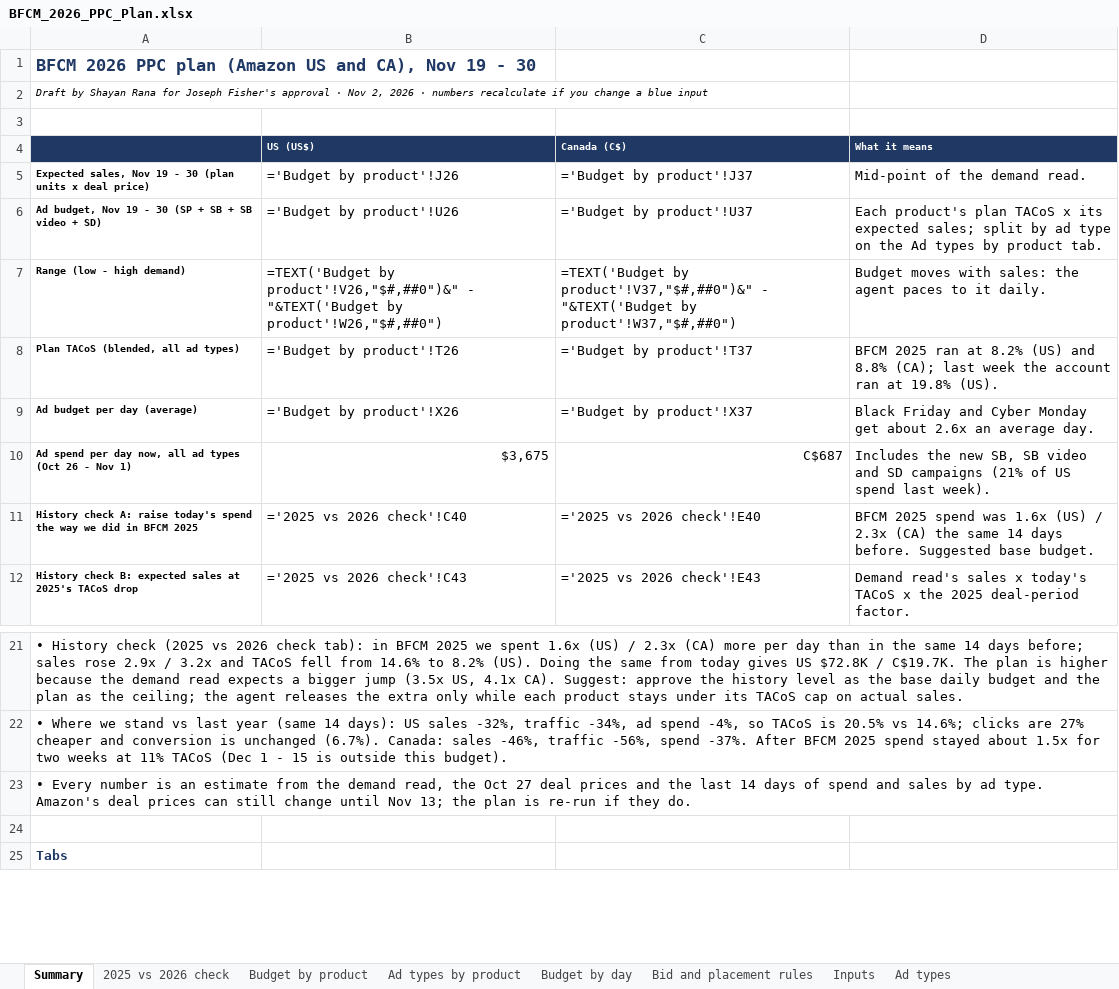
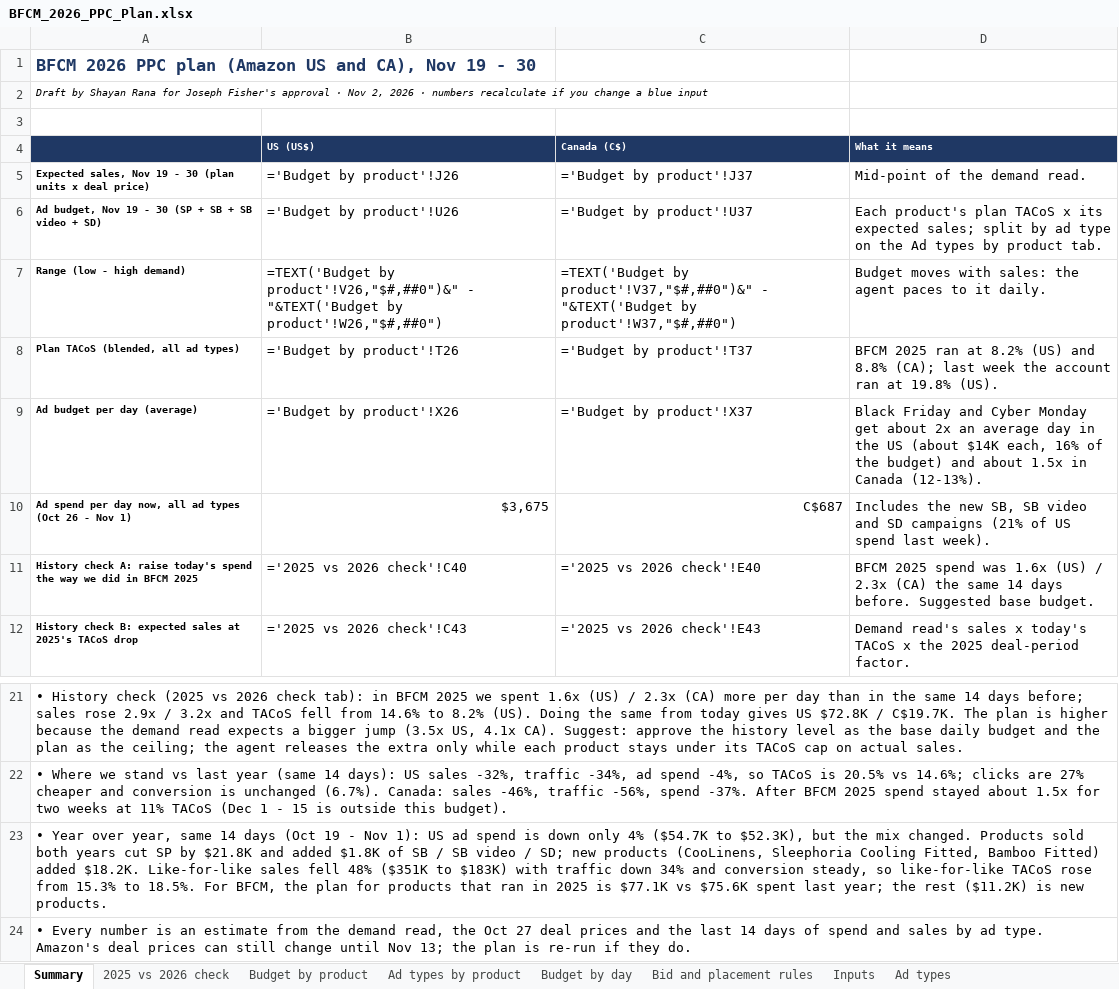
Before and after one commit to zarlish-web/PPC-Audit-, an Excel workbook: bfcm-2026/ppc-plan/BFCM_2026_PPC_Plan.xlsx, sheet Summary, drawn as a sheet; only a part is shown, gaps mark what is left out; the shorter side is filled out with more unchanged rows; values as stored, in another font and other column widths than the file's, no borders; formulas without a stored value are shown as written; the diff names each change by its address in the sheet, - before the commit and + after, or states it on an @@ line.

```diff
--- a/bfcm-2026/ppc-plan/BFCM_2026_PPC_Plan.xlsx (sheet Summary)
+++ b/bfcm-2026/ppc-plan/BFCM_2026_PPC_Plan.xlsx (sheet Summary)
-D9 (What it means): …get about 2.6x an average day.
+D9 (What it means): …get about 2x an average day in the US (about $14K each, 16% of the budget) and about 1.5x in Canada (12-13%).
+row 23: • Year over year, same 14 days (Oct 19 - Nov 1): US ad spend is down only 4% ($54.7K to $52.3K), but the mix changed. Products sold both years cut SP by $21.8K and added $1.8K of SB / SB video / SD; new products (CooLinens, Sleephoria Cooling Fitted, Bamboo Fitted) added $18.2K. Like-for-like sales fell 48% ($351K to $183K) with traffic down 34% and conversion steady, so like-for-like TACoS rose from 15.3% to 18.5%. For BFCM, the plan for products that ran in 2025 is $77.1K vs $75.6K spent last year; the rest ($11.2K) is new products.
```
Also changed, not shown: sheet Bid and placement rules, bfcm-2026/verification/BFCM_2026_PPC_Verification.xlsx, 8 other files.
